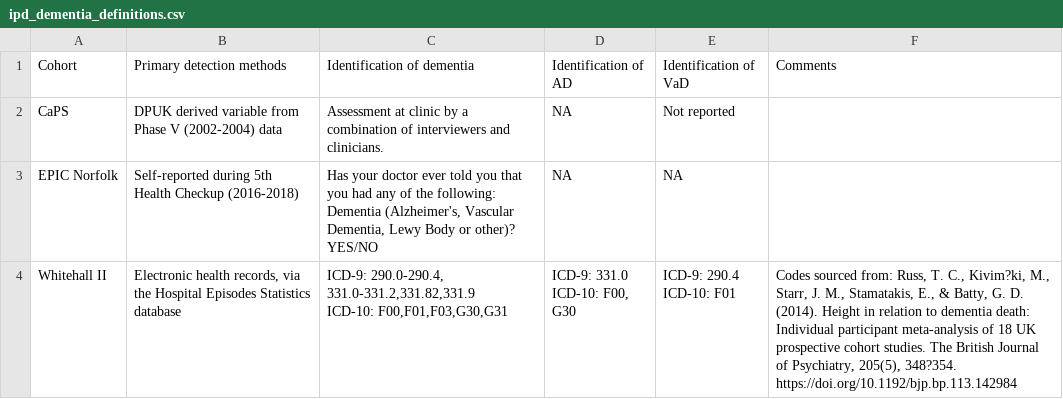
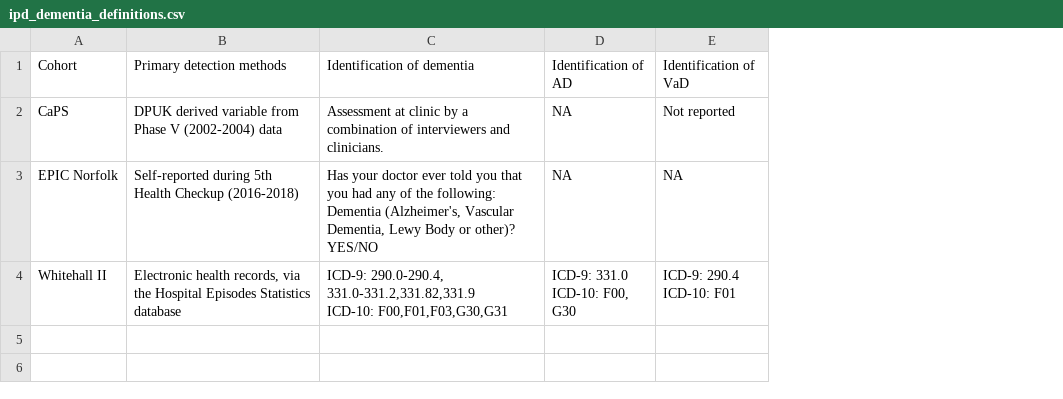
Before and after one commit to mcguinlu/thesis, a CSV file: data/appendix/ipd_dementia_definitions.csv, drawn as a sheet; the diff names each change by its address in the sheet, - before the commit and + after, or states it on an @@ line.

```diff
--- a/data/appendix/ipd_dementia_definitions.csv
+++ b/data/appendix/ipd_dementia_definitions.csv
-column F, rows 1-4: Comments |  |  | Codes sourced from: Russ, T. C., Kivim?ki, M., Starr, J. M., Stamatakis, E., & Batty, G. D. (2014). Height in relation to dementia death: Individual participant meta-analysis of 18 UK prospective cohort studies. The British Journal of Psychiatry, 205(5), 348?354. https://doi.org/10.1192/bjp.bp.113.142984
```
Also changed, not shown: data/ipd/toc.csv, data/sys-rev/mrRobTool.csv, 15 other files.
